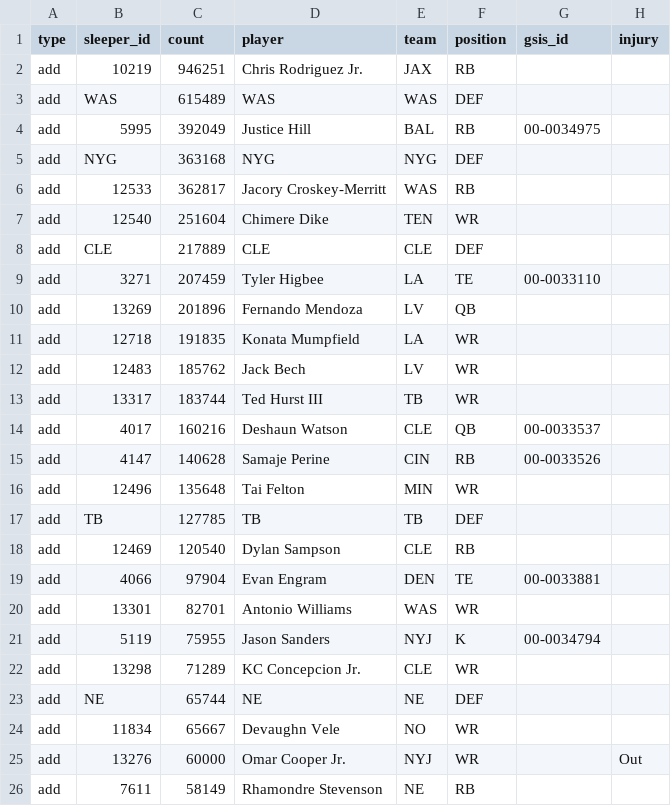
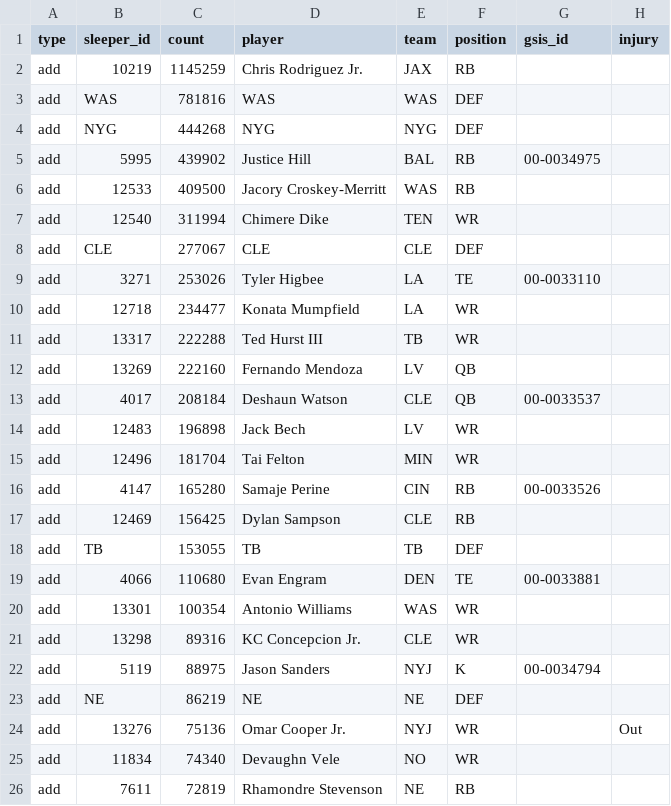
Before and after one commit to bwik4/Matchup-Lab, a CSV file: data/sleeper_trending.csv, drawn as a sheet; only a part is shown; the diff covers the shown part only.

```diff
--- a/data/sleeper_trending.csv
+++ b/data/sleeper_trending.csv
@@ -1,26 +1,26 @@
 type,sleeper_id,count,player,team,position,gsis_id,injury
-add,10219,946251,Chris Rodriguez Jr.,JAX,RB,,
-add,WAS,615489,WAS,WAS,DEF,,
-add,5995,392049,Justice Hill,BAL,RB, 00-0034975,
-add,NYG,363168,NYG,NYG,DEF,,
-add,12533,362817,Jacory Croskey-Merritt,WAS,RB,,
-add,12540,251604,Chimere Dike,TEN,WR,,
-add,CLE,217889,CLE,CLE,DEF,,
-add,3271,207459,Tyler Higbee,LA,TE,00-0033110,
-add,13269,201896,Fernando Mendoza,LV,QB,,
-add,12718,191835,Konata Mumpfield,LA,WR,,
-add,12483,185762,Jack Bech,LV,WR,,
-add,13317,183744,Ted Hurst III,TB,WR,,
-add,4017,160216,Deshaun Watson,CLE,QB,00-0033537,
-add,4147,140628,Samaje Perine,CIN,RB,00-0033526,
-add,12496,135648,Tai Felton,MIN,WR,,
-add,TB,127785,TB,TB,DEF,,
-add,12469,120540,Dylan Sampson,CLE,RB,,
-add,4066,97904,Evan Engram,DEN,TE,00-0033881,
-add,13301,82701,Antonio Williams,WAS,WR,,
-add,5119,75955,Jason Sanders,NYJ,K,00-0034794,
-add,13298,71289,KC Concepcion Jr.,CLE,WR,,
-add,NE,65744,NE,NE,DEF,,
-add,11834,65667,Devaughn Vele,NO,WR,,
-add,13276,60000,Omar Cooper Jr.,NYJ,WR,,Out
-add,7611,58149,Rhamondre Stevenson,NE,RB,,
+add,10219,1145259,Chris Rodriguez Jr.,JAX,RB,,
+add,WAS,781816,WAS,WAS,DEF,,
+add,NYG,444268,NYG,NYG,DEF,,
+add,5995,439902,Justice Hill,BAL,RB, 00-0034975,
+add,12533,409500,Jacory Croskey-Merritt,WAS,RB,,
+add,12540,311994,Chimere Dike,TEN,WR,,
+add,CLE,277067,CLE,CLE,DEF,,
+add,3271,253026,Tyler Higbee,LA,TE,00-0033110,
+add,12718,234477,Konata Mumpfield,LA,WR,,
+add,13317,222288,Ted Hurst III,TB,WR,,
+add,13269,222160,Fernando Mendoza,LV,QB,,
+add,4017,208184,Deshaun Watson,CLE,QB,00-0033537,
+add,12483,196898,Jack Bech,LV,WR,,
+add,12496,181704,Tai Felton,MIN,WR,,
+add,4147,165280,Samaje Perine,CIN,RB,00-0033526,
+add,12469,156425,Dylan Sampson,CLE,RB,,
+add,TB,153055,TB,TB,DEF,,
+add,4066,110680,Evan Engram,DEN,TE,00-0033881,
+add,13301,100354,Antonio Williams,WAS,WR,,
+add,13298,89316,KC Concepcion Jr.,CLE,WR,,
+add,5119,88975,Jason Sanders,NYJ,K,00-0034794,
+add,NE,86219,NE,NE,DEF,,
+add,13276,75136,Omar Cooper Jr.,NYJ,WR,,Out
+add,11834,74340,Devaughn Vele,NO,WR,,
+add,7611,72819,Rhamondre Stevenson,NE,RB,,
```
Also changed, not shown: 5 added rows, 5 removed rows and 20 edited cells elsewhere in this file, data/injuries.csv, data/nba/injuries.csv, 1 other file.
